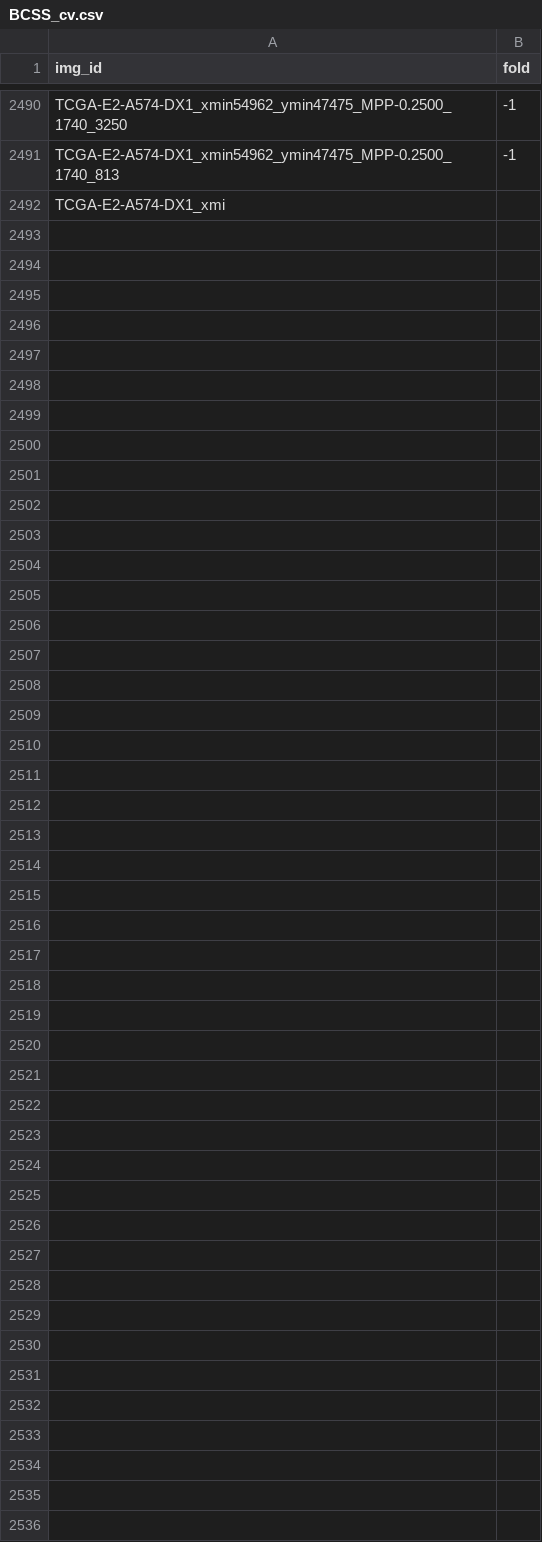
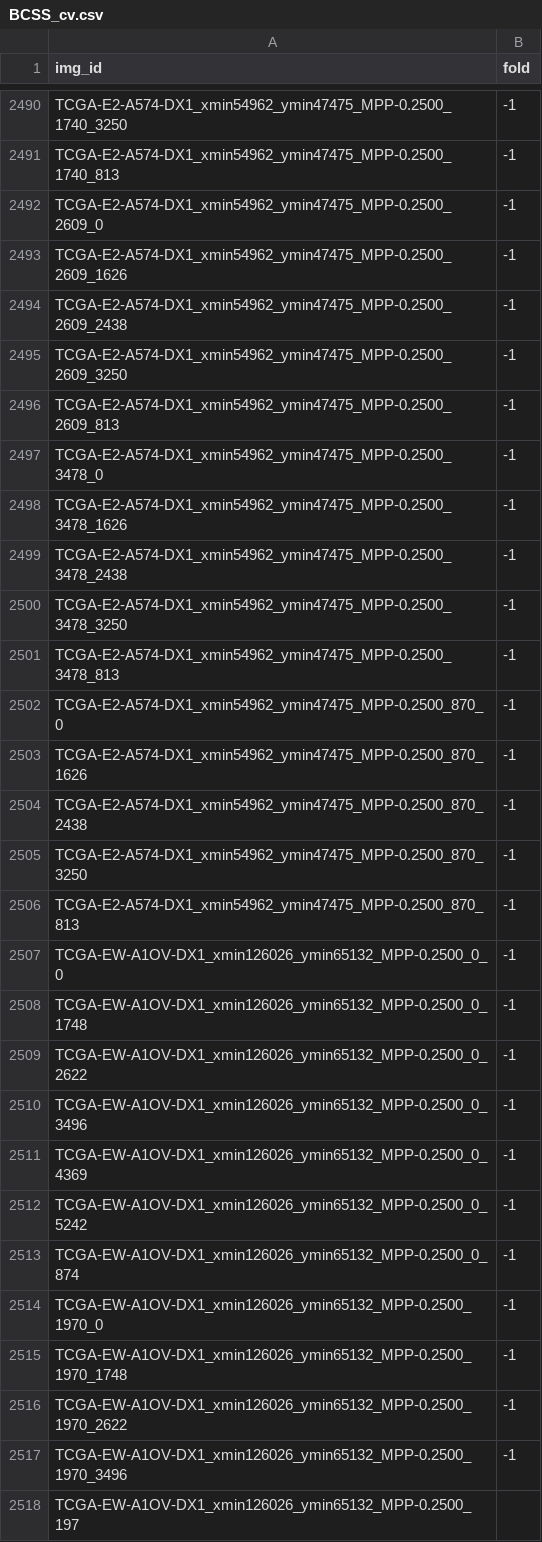
Before and after one commit to calmux/SAMPath-plus, a CSV file: dataset_cfg/BCSS_cv.csv, drawn as a sheet; only a part is shown, gaps mark what is left out.

```diff
--- a/dataset_cfg/BCSS_cv.csv
+++ b/dataset_cfg/BCSS_cv.csv
@@ -2491,2 +2491,28 @@ TCGA-E2-A574-DX1_xmin54962_ymin47475_MPP-0.2500_1740_3250,-1
 TCGA-E2-A574-DX1_xmin54962_ymin47475_MPP-0.2500_1740_813,-1
-TCGA-E2-A574-DX1_xmi
+TCGA-E2-A574-DX1_xmin54962_ymin47475_MPP-0.2500_2609_0,-1
+TCGA-E2-A574-DX1_xmin54962_ymin47475_MPP-0.2500_2609_1626,-1
+TCGA-E2-A574-DX1_xmin54962_ymin47475_MPP-0.2500_2609_2438,-1
+TCGA-E2-A574-DX1_xmin54962_ymin47475_MPP-0.2500_2609_3250,-1
+TCGA-E2-A574-DX1_xmin54962_ymin47475_MPP-0.2500_2609_813,-1
+TCGA-E2-A574-DX1_xmin54962_ymin47475_MPP-0.2500_3478_0,-1
+TCGA-E2-A574-DX1_xmin54962_ymin47475_MPP-0.2500_3478_1626,-1
+TCGA-E2-A574-DX1_xmin54962_ymin47475_MPP-0.2500_3478_2438,-1
+TCGA-E2-A574-DX1_xmin54962_ymin47475_MPP-0.2500_3478_3250,-1
+TCGA-E2-A574-DX1_xmin54962_ymin47475_MPP-0.2500_3478_813,-1
+TCGA-E2-A574-DX1_xmin54962_ymin47475_MPP-0.2500_870_0,-1
+TCGA-E2-A574-DX1_xmin54962_ymin47475_MPP-0.2500_870_1626,-1
+TCGA-E2-A574-DX1_xmin54962_ymin47475_MPP-0.2500_870_2438,-1
+TCGA-E2-A574-DX1_xmin54962_ymin47475_MPP-0.2500_870_3250,-1
+TCGA-E2-A574-DX1_xmin54962_ymin47475_MPP-0.2500_870_813,-1
+TCGA-EW-A1OV-DX1_xmin126026_ymin65132_MPP-0.2500_0_0,-1
+TCGA-EW-A1OV-DX1_xmin126026_ymin65132_MPP-0.2500_0_1748,-1
+TCGA-EW-A1OV-DX1_xmin126026_ymin65132_MPP-0.2500_0_2622,-1
+TCGA-EW-A1OV-DX1_xmin126026_ymin65132_MPP-0.2500_0_3496,-1
+TCGA-EW-A1OV-DX1_xmin126026_ymin65132_MPP-0.2500_0_4369,-1
+TCGA-EW-A1OV-DX1_xmin126026_ymin65132_MPP-0.2500_0_5242,-1
+TCGA-EW-A1OV-DX1_xmin126026_ymin65132_MPP-0.2500_0_874,-1
+TCGA-EW-A1OV-DX1_xmin126026_ymin65132_MPP-0.2500_1970_0,-1
+TCGA-EW-A1OV-DX1_xmin126026_ymin65132_MPP-0.2500_1970_1748,-1
+TCGA-EW-A1OV-DX1_xmin126026_ymin65132_MPP-0.2500_1970_2622,-1
+TCGA-EW-A1OV-DX1_xmin126026_ymin65132_MPP-0.2500_1970_3496,-1
+TCGA-EW-A1OV-DX1_xmin126026_ymin65132_MPP-0.2500_197
```
